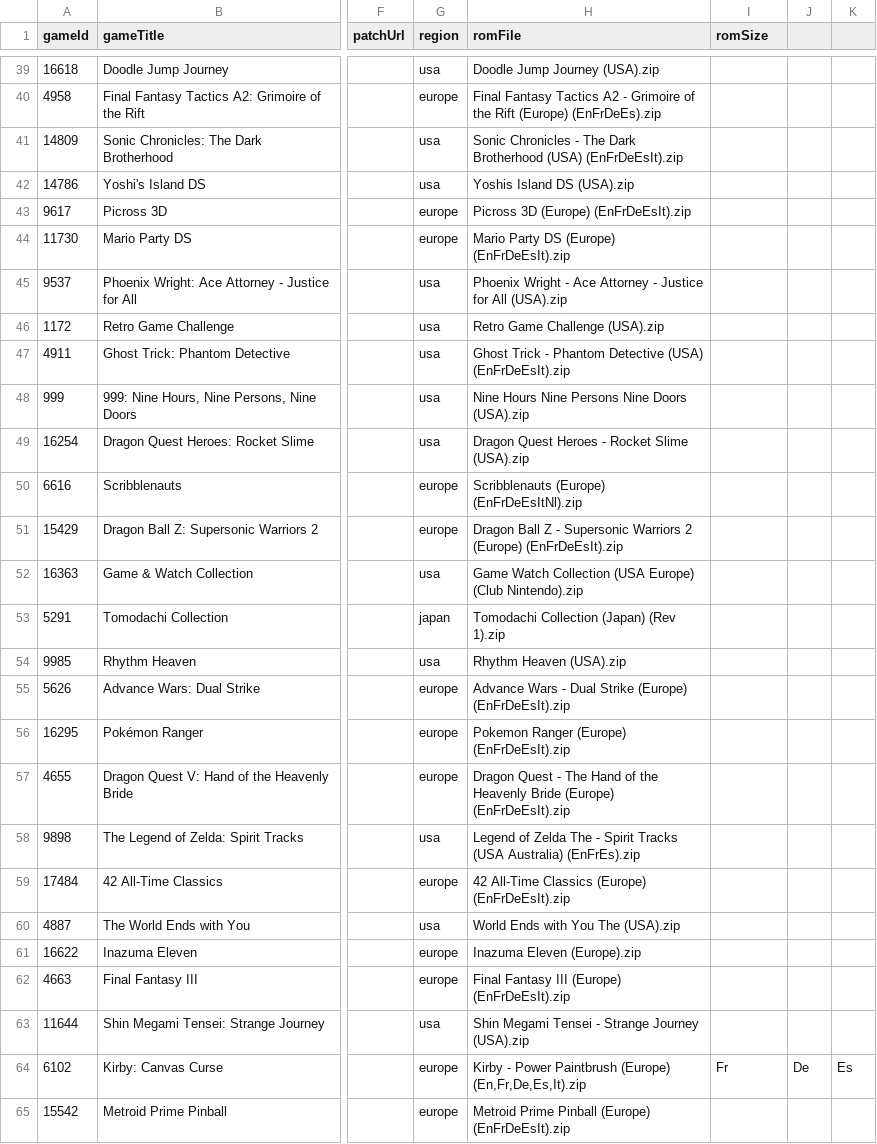
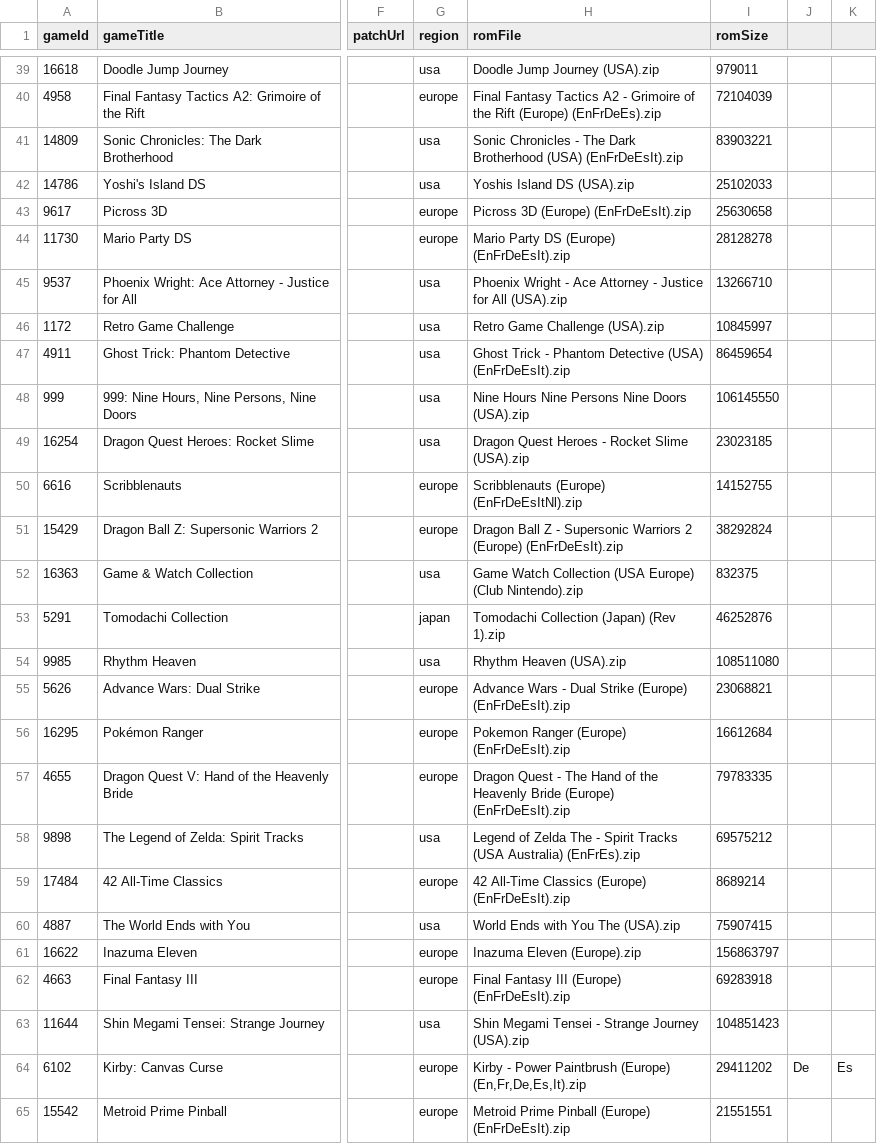
Before and after one commit to hoanghdtv/RetroHelper, a CSV file: output/nds-md5.csv, drawn as a sheet; only a part is shown, gaps mark what is left out; the diff covers the shown part only; the diff names each change by its address in the sheet, - before the commit and + after, or states it on an @@ line.

```diff
--- a/output/nds-md5.csv
+++ b/output/nds-md5.csv
-I39 (romSize): (empty)
+I39 (romSize): 979011
-I40 (romSize): (empty)
+I40 (romSize): 72104039
-I41 (romSize): (empty)
+I41 (romSize): 83903221
-I42 (romSize): (empty)
+I42 (romSize): 25102033
-I43 (romSize): (empty)
+I43 (romSize): 25630658
-I44 (romSize): (empty)
+I44 (romSize): 28128278
-I45 (romSize): (empty)
+I45 (romSize): 13266710
-I46 (romSize): (empty)
+I46 (romSize): 10845997
-I47 (romSize): (empty)
+I47 (romSize): 86459654
-I48 (romSize): (empty)
+I48 (romSize): 106145550
-I49 (romSize): (empty)
+I49 (romSize): 23023185
-I50 (romSize): (empty)
+I50 (romSize): 14152755
-I51 (romSize): (empty)
+I51 (romSize): 38292824
-I52 (romSize): (empty)
+I52 (romSize): 832375
-I53 (romSize): (empty)
+I53 (romSize): 46252876
-I54 (romSize): (empty)
+I54 (romSize): 108511080
-I55 (romSize): (empty)
+I55 (romSize): 23068821
-I56 (romSize): (empty)
+I56 (romSize): 16612684
-I57 (romSize): (empty)
+I57 (romSize): 79783335
-I58 (romSize): (empty)
+I58 (romSize): 69575212
-I59 (romSize): (empty)
+I59 (romSize): 8689214
-I60 (romSize): (empty)
+I60 (romSize): 75907415
-I61 (romSize): (empty)
+I61 (romSize): 156863797
-I62 (romSize): (empty)
+I62 (romSize): 69283918
-I63 (romSize): (empty)
+I63 (romSize): 104851423
-I64 (romSize): Fr
+I64 (romSize): 29411202
-I65 (romSize): (empty)
+I65 (romSize): 21551551
```
Also changed, not shown: 147 edited cells elsewhere in this file.
